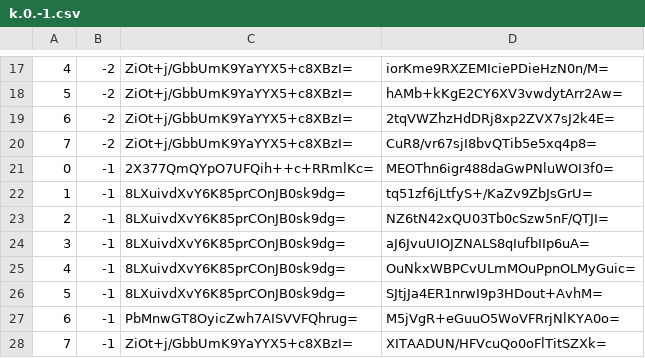
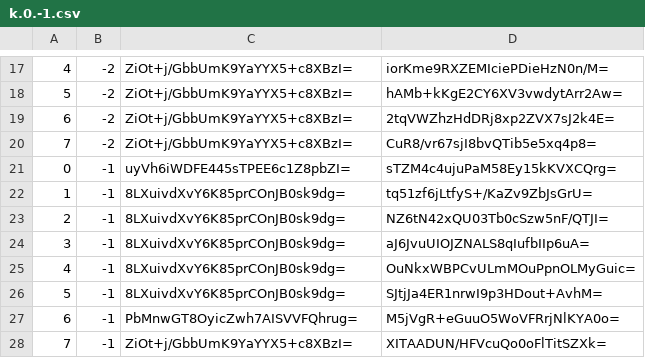
Before and after one commit to counterfitninja/chilled-nether, a CSV file: tiles/zoom.-1/metadata/k.0.-1.csv, drawn as a sheet; only a part is shown, gaps mark what is left out.

```diff
--- a/tiles/zoom.-1/metadata/k.0.-1.csv
+++ b/tiles/zoom.-1/metadata/k.0.-1.csv
@@ -20,3 +20,3 @@
 7,-2,ZiOt+j/GbbUmK9YaYYX5+c8XBzI=,CuR8/vr67sjI8bvQTib5e5xq4p8=
-0,-1,2X377QmQYpO7UFQih++c+RRmlKc=,MEOThn6igr488daGwPNluWOI3f0=
+0,-1,uyVh6iWDFE445sTPEE6c1Z8pbZI=,sTZM4c4ujuPaM58Ey15kKVXCQrg=
 1,-1,8LXuivdXvY6K85prCOnJB0sk9dg=,tq51zf6jLtfyS+/KaZv9ZbJsGrU=
```
Also changed, not shown: tiles/zoom.-1/metadata/k.-1.-1.csv, tiles/zoom.-1/metadata/k.-1.0.csv, 40 other files.
